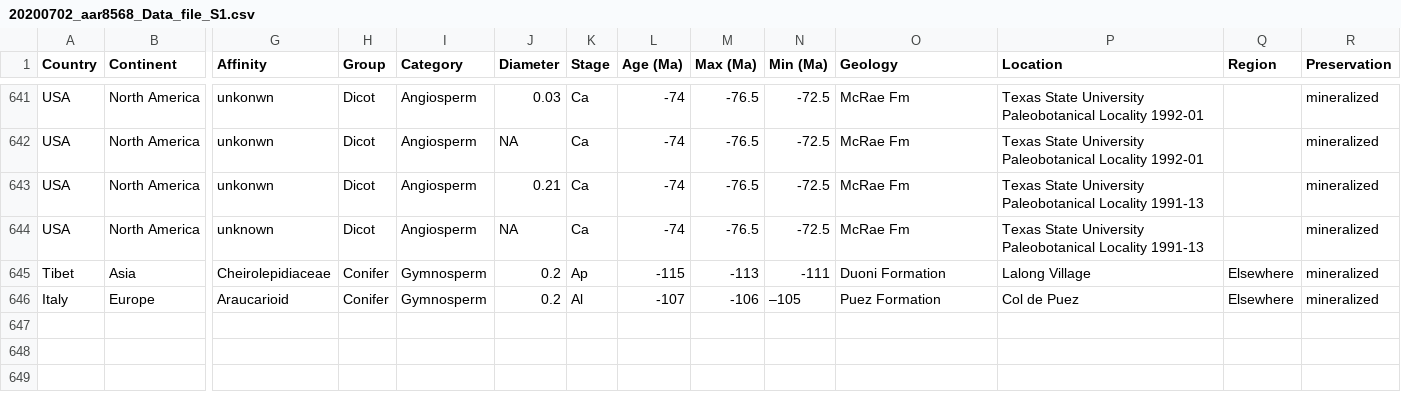
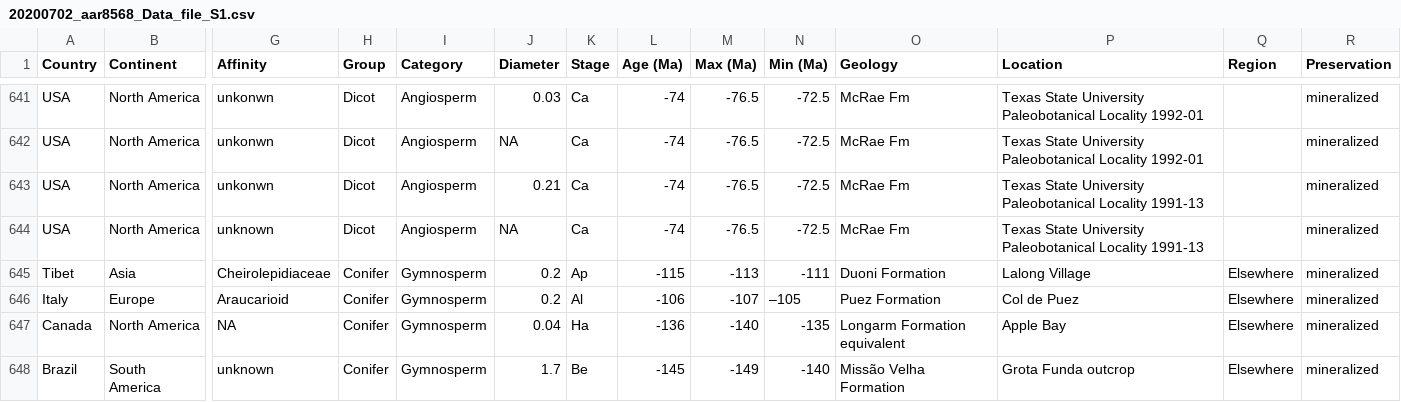
Before and after one commit to PaleoNate/CretaceousWoods, a CSV file: 20200702_aar8568_Data_file_S1.csv, drawn as a sheet; only a part is shown, gaps mark what is left out; rows hold the shown columns only; the diff names each change by its address in the sheet, - before the commit and + after, or states it on an @@ line.

Commit message:
Update 20200702_aar8568_Data_file_S1.csv
Added large Brazil specimen

```diff
--- a/20200702_aar8568_Data_file_S1.csv
+++ b/20200702_aar8568_Data_file_S1.csv
-L646 (Age (Ma)): -107
+L646 (Age (Ma)): -106
-M646 (Max (Ma)): -106
+M646 (Max (Ma)): -107
+row 647: Canada | North America | NA | Conifer | Gymnosperm | 0.04 | Ha | -136 | -140 | -135 | Longarm Formation equivalent | Apple Bay | Elsewhere | mineralized
+row 648: Brazil | South America | unknown | Conifer | Gymnosperm | 1.7 | Be | -145 | -149 | -140 | Missão Velha Formation | Grota Funda outcrop | Elsewhere | mineralized
```
